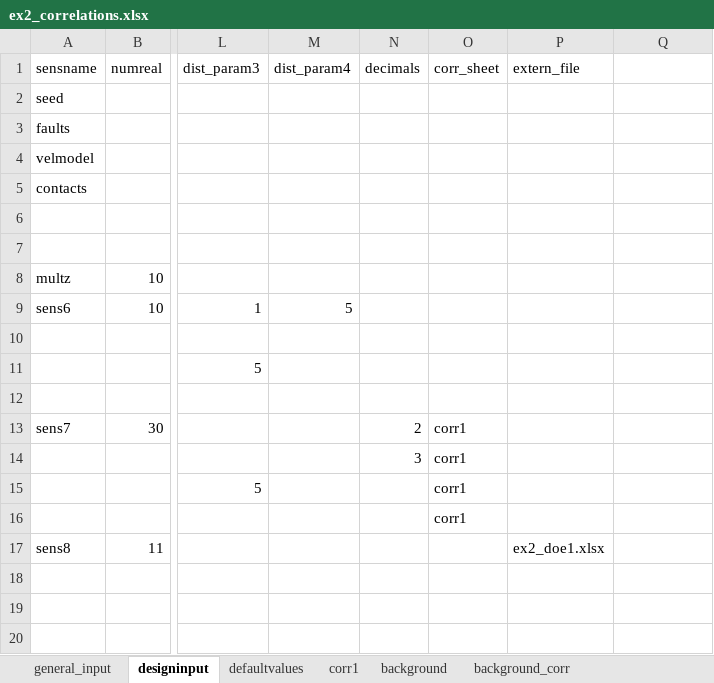
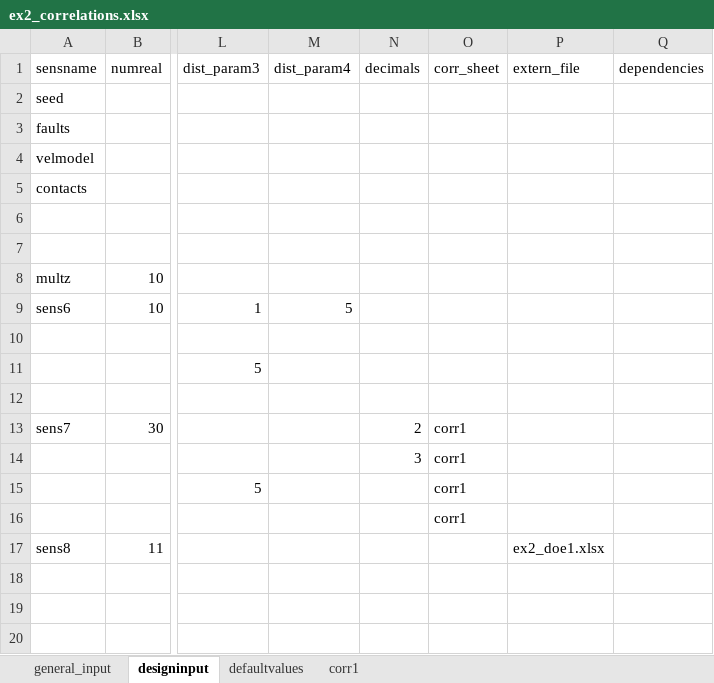
Before and after one commit to equinor/ert, an Excel workbook: src/fmudesign/examples/ex2_correlations.xlsx, sheet designinput, drawn as a sheet; only a part is shown, gaps mark what is left out; values as stored, in another font and other column widths than the file's, no cell formats; charts and pictures not drawn; the diff names each change by its address in the sheet, - before the commit and + after, or states it on an @@ line.

```diff
--- a/src/fmudesign/examples/ex2_correlations.xlsx (sheet designinput)
+++ b/src/fmudesign/examples/ex2_correlations.xlsx (sheet designinput)
-sheet tab: background
-sheet tab: background_corr
-Q1: (empty)
+Q1: dependencies
```
Also changed, not shown: sheet defaultvalues, sheet general_input, cell formats, charts or pictures, src/fmudesign/examples/ex1_onebyone_rms_repeat.xlsx, src/fmudesign/examples/ex5_single_reference.xlsx, 7 other files.
